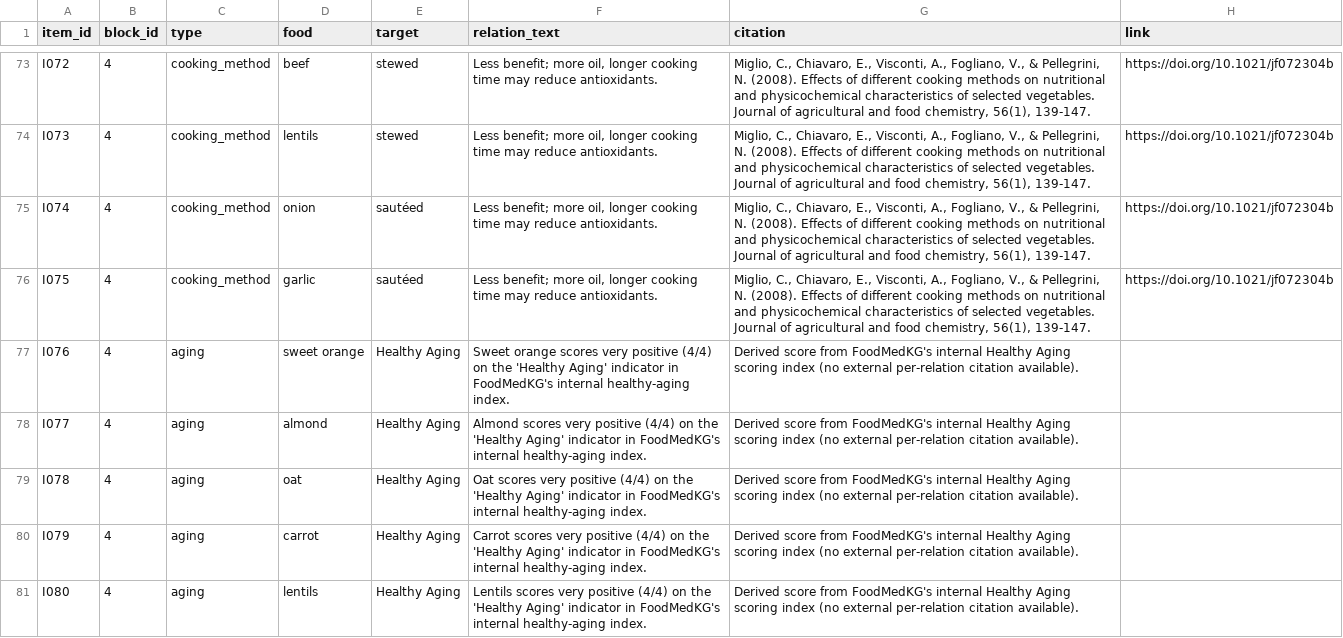
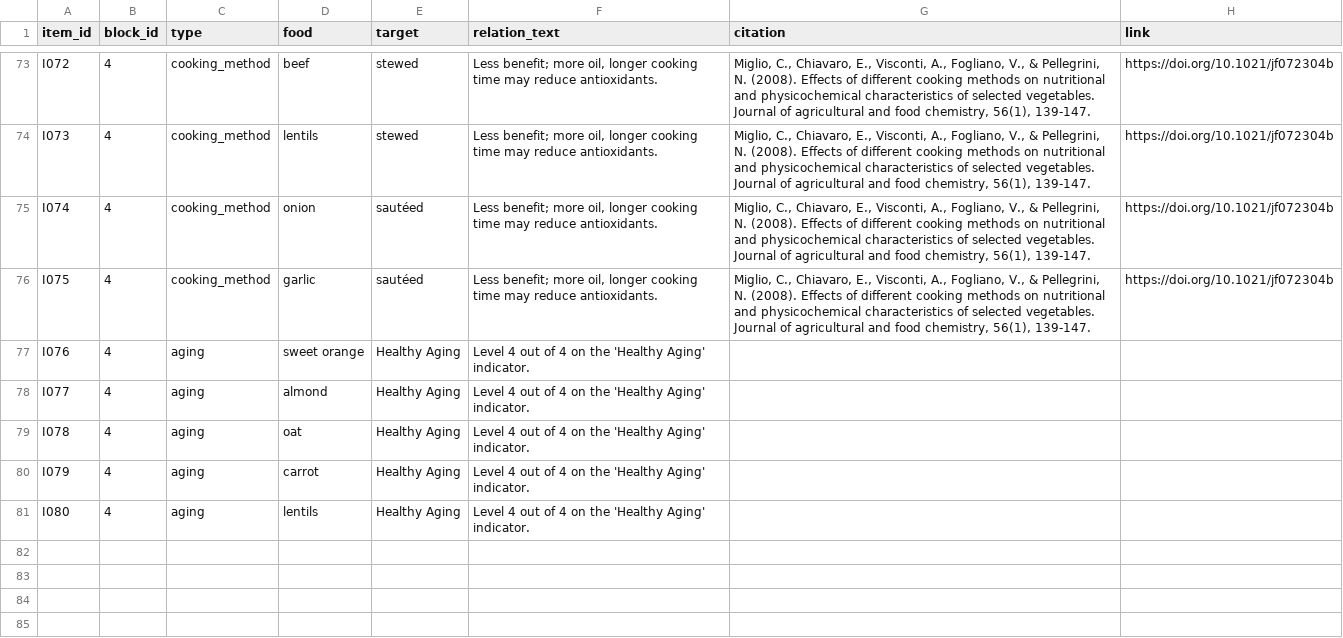
Before and after one commit to andreamorgar/healthyFood, a CSV file: survey/items.csv, drawn as a sheet; only a part is shown, gaps mark what is left out; the diff covers the shown part only.

Commit message:
Simplify aging item text to a plain level, drop evidence framing
Aging items now just state "Level X out of 4 on the '<indicator>'
indicator" with no descriptive adjective (very positive/negative) and
no citation text, since these scores aren't evidence-backed per
relation. This turns the correctness question for these items into a
plain opinion judgment rather than implying there's a source to verify.

```diff
--- a/survey/items.csv
+++ b/survey/items.csv
@@ -76,6 +76,6 @@ I074,4,cooking_method,onion,sautéed,"Less benefit; more oil, longer cooking tim
 I075,4,cooking_method,garlic,sautéed,"Less benefit; more oil, longer cooking time may reduce antioxidants.","Miglio, C., Chiavaro, E., Visconti, A., Fogliano, V., & Pellegrini, N. (2008). Effects of different cooking methods on nutritional and physicochemical characteristics of selected vegetables. Journal of agricultural and food chemistry, 56(1), 139-147.",https://doi.org/10.1021/jf072304b
-I076,4,aging,sweet orange,Healthy Aging,Sweet orange scores very positive (4/4) on the 'Healthy Aging' indicator in FoodMedKG's internal healthy-aging index.,Derived score from FoodMedKG's internal Healthy Aging scoring index (no external per-relation citation available).,
-I077,4,aging,almond,Healthy Aging,Almond scores very positive (4/4) on the 'Healthy Aging' indicator in FoodMedKG's internal healthy-aging index.,Derived score from FoodMedKG's internal Healthy Aging scoring index (no external per-relation citation available).,
-I078,4,aging,oat,Healthy Aging,Oat scores very positive (4/4) on the 'Healthy Aging' indicator in FoodMedKG's internal healthy-aging index.,Derived score from FoodMedKG's internal Healthy Aging scoring index (no external per-relation citation available).,
-I079,4,aging,carrot,Healthy Aging,Carrot scores very positive (4/4) on the 'Healthy Aging' indicator in FoodMedKG's internal healthy-aging index.,Derived score from FoodMedKG's internal Healthy Aging scoring index (no external per-relation citation available).,
-I080,4,aging,lentils,Healthy Aging,Lentils scores very positive (4/4) on the 'Healthy Aging' indicator in FoodMedKG's internal healthy-aging index.,Derived score from FoodMedKG's internal Healthy Aging scoring index (no external per-relation citation available).,
+I076,4,aging,sweet orange,Healthy Aging,Level 4 out of 4 on the 'Healthy Aging' indicator.,,
+I077,4,aging,almond,Healthy Aging,Level 4 out of 4 on the 'Healthy Aging' indicator.,,
+I078,4,aging,oat,Healthy Aging,Level 4 out of 4 on the 'Healthy Aging' indicator.,,
+I079,4,aging,carrot,Healthy Aging,Level 4 out of 4 on the 'Healthy Aging' indicator.,,
+I080,4,aging,lentils,Healthy Aging,Level 4 out of 4 on the 'Healthy Aging' indicator.,,
```
Also changed, not shown: 30 edited cells elsewhere in this file.
